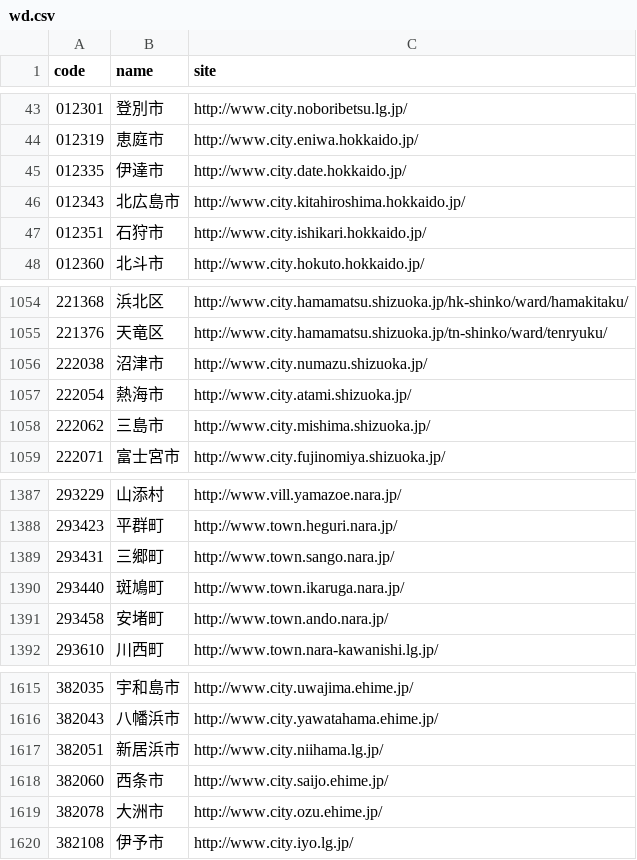
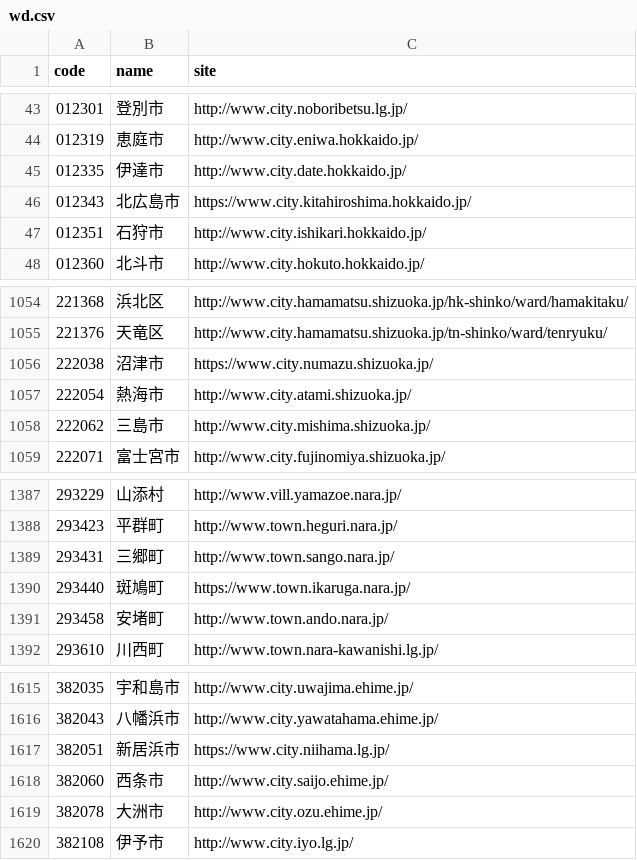
Before and after one commit to hkwi/lgjp_web, a CSV file: docs/wd.csv, drawn as a sheet; only a part is shown, gaps mark what is left out.

```diff
--- a/docs/wd.csv
+++ b/docs/wd.csv
@@ -45,3 +45,3 @@ code,name,site
 012335,伊達市,http://www.city.date.hokkaido.jp/
-012343,北広島市,http://www.city.kitahiroshima.hokkaido.jp/
+012343,北広島市,https://www.city.kitahiroshima.hokkaido.jp/
 012351,石狩市,http://www.city.ishikari.hokkaido.jp/
@@ -1055,3 +1055,3 @@ code,name,site
 221376,天竜区,http://www.city.hamamatsu.shizuoka.jp/tn-shinko/ward/tenryuku/
-222038,沼津市,http://www.city.numazu.shizuoka.jp/
+222038,沼津市,https://www.city.numazu.shizuoka.jp/
 222054,熱海市,http://www.city.atami.shizuoka.jp/
@@ -1389,3 +1389,3 @@ code,name,site
 293431,三郷町,http://www.town.sango.nara.jp/
-293440,斑鳩町,http://www.town.ikaruga.nara.jp/
+293440,斑鳩町,https://www.town.ikaruga.nara.jp/
 293458,安堵町,http://www.town.ando.nara.jp/
@@ -1616,3 +1616,3 @@ code,name,site
 382043,八幡浜市,http://www.city.yawatahama.ehime.jp/
-382051,新居浜市,http://www.city.niihama.lg.jp/
+382051,新居浜市,https://www.city.niihama.lg.jp/
 382060,西条市,http://www.city.saijo.ehime.jp/
```
Also changed, not shown: 2 other files.
